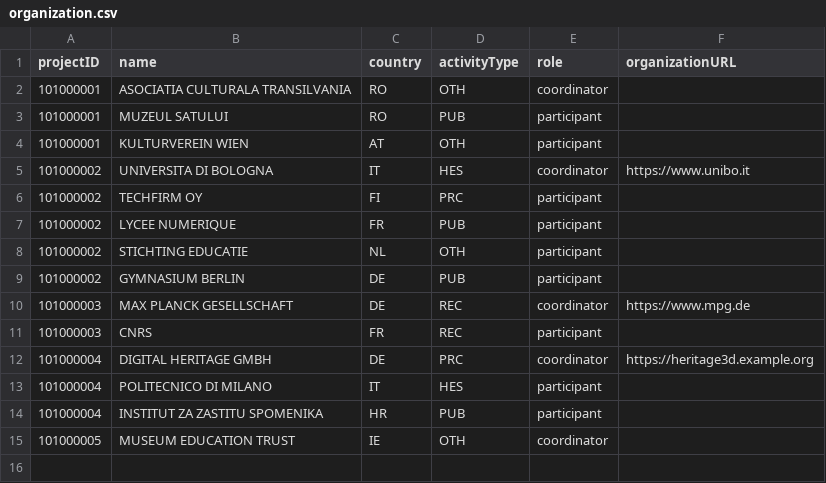
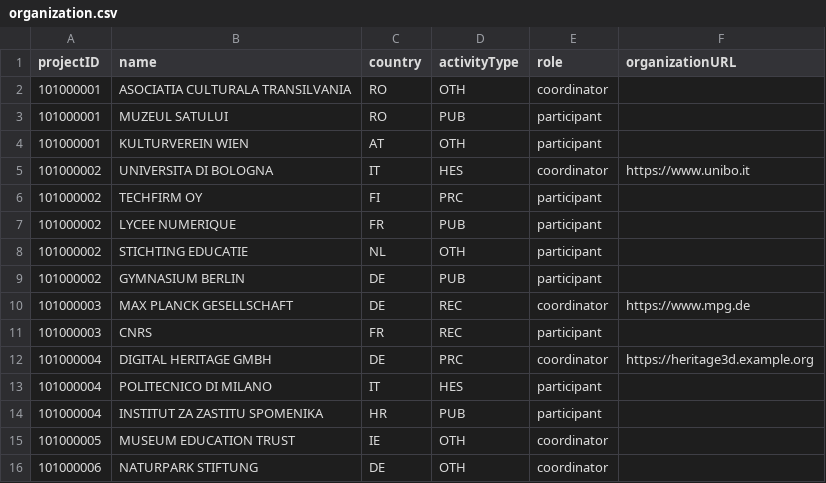
Before and after one commit to liviupop/comenzimunca, a CSV file: wp4-rescue/sample_data/organization.csv, drawn as a sheet; the diff names each change by its address in the sheet, - before the commit and + after, or states it on an @@ line.

```diff
--- a/wp4-rescue/sample_data/organization.csv
+++ b/wp4-rescue/sample_data/organization.csv
+row 16: 101000006 | NATURPARK STIFTUNG | DE | OTH | coordinator
```
Also changed, not shown: wp4-rescue/sample_data/project.csv, 4 other files.
